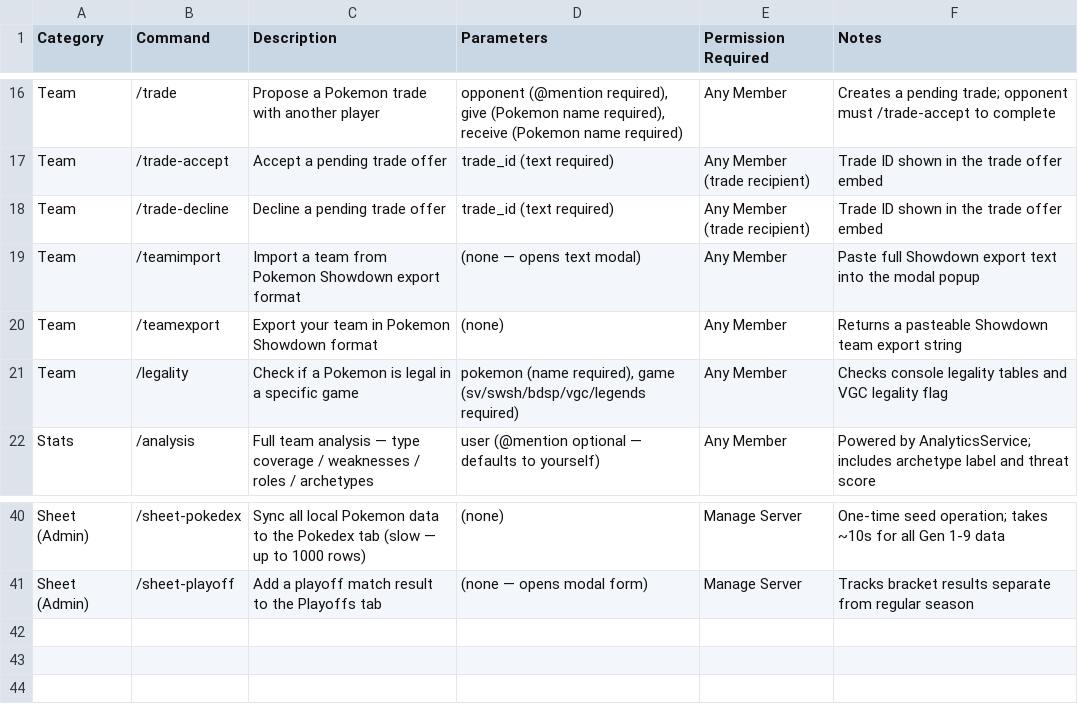
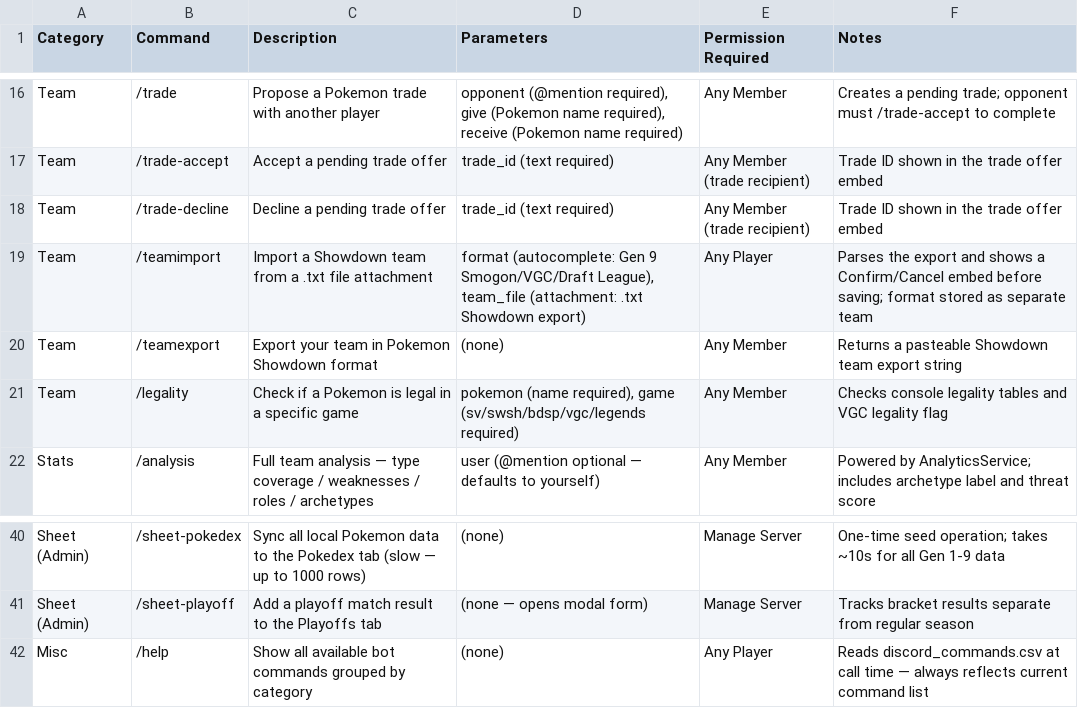
Before and after one commit to NoChillModeOnline/NCLPDLB, a CSV file: discord_commands.csv, drawn as a sheet; only a part is shown, gaps mark what is left out.

Commit message:
feat(09-02): add MiscCog /help command, update CSV, implement CMD tests
- Create src/bot/cogs/misc.py with MiscCog and build_help_embed()
  - build_help_embed() reads discord_commands.csv at call time
  - Groups commands by Category into discord.Embed fields
  - Standalone testable function (no Discord interaction needed)
- Add src.bot.cogs.misc to COGS list in main.py
- Update discord_commands.csv: /teamimport params updated, /help row added
- Replace CMD-01..CMD-04 test stubs with passing implementations
- Install discord.py and pydantic-settings in ML venv (Rule 3 auto-fix)
- 5 tests pass: test_csv_schema_valid, test_csv_drift_check,
  test_csv_new_row_picked_up, test_help_output_reflects_csv,
  test_format_autocomplete

```diff
--- a/discord_commands.csv
+++ b/discord_commands.csv
@@ -18,3 +18,3 @@ Team,/trade-accept,Accept a pending trade offer,trade_id (text required),Any Mem
 Team,/trade-decline,Decline a pending trade offer,trade_id (text required),Any Member (trade recipient),Trade ID shown in the trade offer embed
-Team,/teamimport,Import a team from Pokemon Showdown export format,(none — opens text modal),Any Member,Paste full Showdown export text into the modal popup
+Team,/teamimport,Import a Showdown team from a .txt file attachment,"format (autocomplete: Gen 9 Smogon/VGC/Draft League), team_file (attachment: .txt Showdown export)",Any Player,Parses the export and shows a Confirm/Cancel embed before saving; format stored as separate team
 Team,/teamexport,Export your team in Pokemon Showdown format,(none),Any Member,Returns a pasteable Showdown team export string
@@ -41 +41,2 @@ Sheet (Admin),/sheet-pokedex,Sync all local Pokemon data to the Pokedex tab (slo
 Sheet (Admin),/sheet-playoff,Add a playoff match result to the Playoffs tab,(none — opens modal form),Manage Server,Tracks bracket results separate from regular season
+Misc,/help,Show all available bot commands grouped by category,(none),Any Player,Reads discord_commands.csv at call time — always reflects current command list
```
Also changed, not shown: 3 other files.
